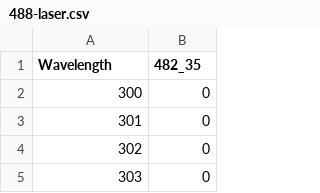
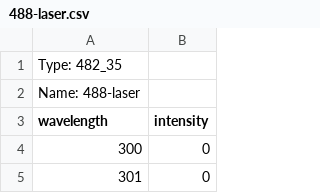
Before and after one commit to MicronOxford/SpekCheck, a CSV file: data/excitation/488-laser.csv, drawn as a sheet; only a part is shown; the shorter side is filled out with more unchanged rows; addresses are those after the commit; the diff names each change by its address in the sheet, - before the commit and + after, or states it on an @@ line.

```diff
--- a/data/excitation/488-laser.csv
+++ b/data/excitation/488-laser.csv
+row 1: Type: 482_35
+row 2: Name: 488-laser
@@ column A (wavelength) renumbered in row 3 @@
-B3: 482_35
+B3: intensity
```
Also changed, not shown: data/excitation/405-laser.csv, data/excitation/458-laser.csv, 20 other files.
